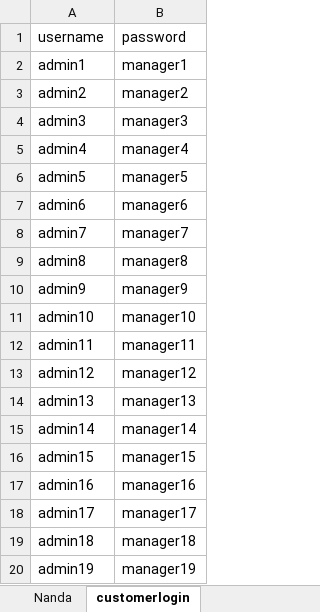
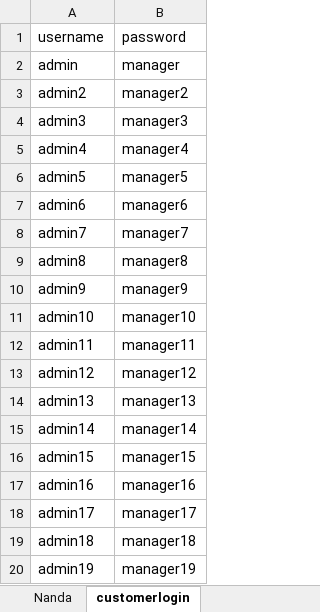
Before and after one commit to Nandajuturu770/SeleniumPrograms, an Excel workbook: Automation/data/actiTimeUsers.xlsx, sheet customerlogin, drawn as a sheet; values as stored, in another font and other column widths than the file's, no borders; the diff names each change by its address in the sheet, - before the commit and + after, or states it on an @@ line.

Commit message:
set cell value function is implemented in the excel handle class

```diff
--- a/Automation/data/actiTimeUsers.xlsx (sheet customerlogin)
+++ b/Automation/data/actiTimeUsers.xlsx (sheet customerlogin)
-A2: admin1
+A2: admin
-B2: manager1
+B2: manager
```
Also changed, not shown: 1 other file.
